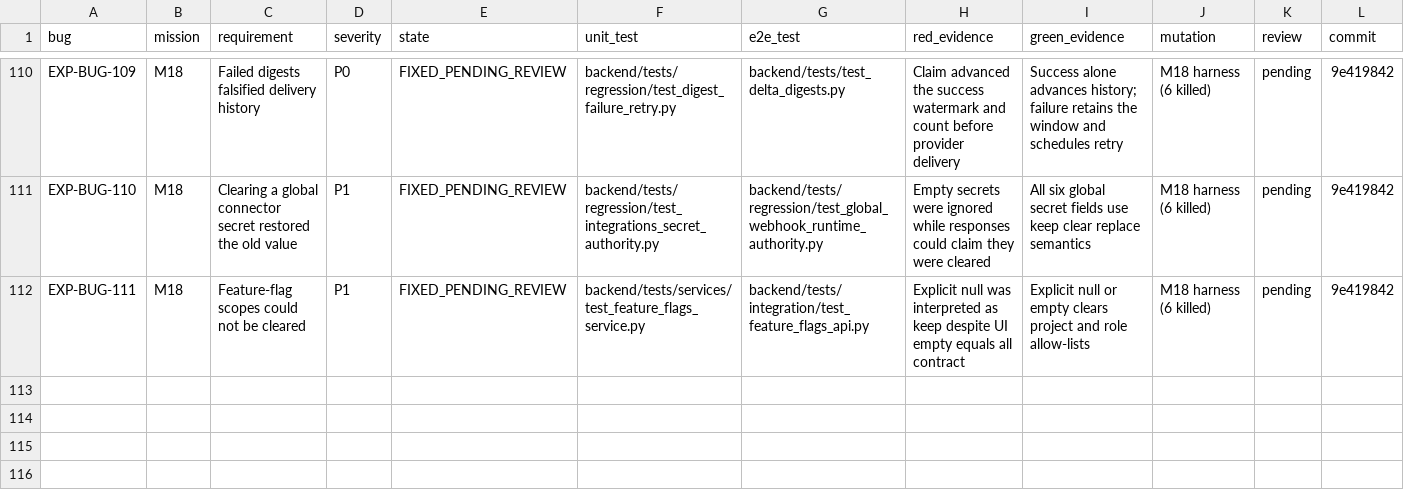
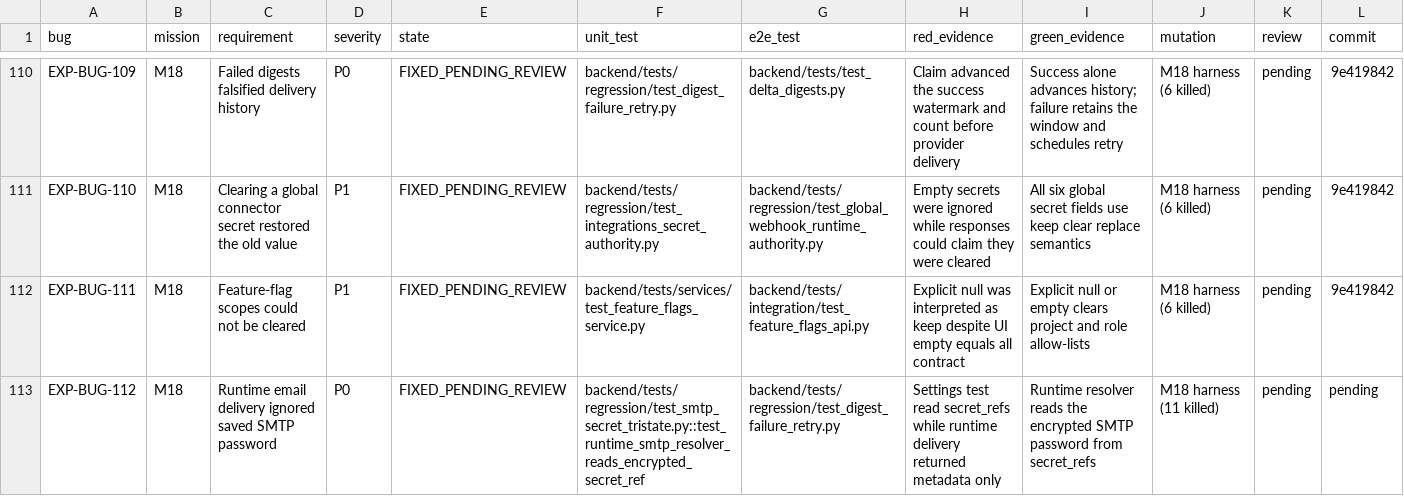
Before and after one commit to test-intelligence/testlookup, a CSV file: architecture/verification/exploratory-20260916/defects.csv, drawn as a sheet; only a part is shown, gaps mark what is left out; rows hold the shown columns only; the diff names each change by its address in the sheet, - before the commit and + after, or states it on an @@ line.

Commit message:
Align runtime SMTP secret authority

```diff
--- a/architecture/verification/exploratory-20260916/defects.csv
+++ b/architecture/verification/exploratory-20260916/defects.csv
+row 113: EXP-BUG-112 | M18 | Runtime email delivery ignored saved SMTP password | P0 | FIXED_PENDING_REVIEW | backend/tests/regression/test_smtp_secret_tristate.py::test_runtime_smtp_resolver_reads_encrypted_secret_ref | backend/tests/regression/test_digest_failure_retry.py | Settings test read secret_refs while runtime delivery returned metadata only | Runtime resolver reads the encrypted SMTP password from secret_refs | M18 harness (11 killed) | pending | pending
```
Also changed, not shown: architecture/verification/exploratory-20260916/missions.csv, 8 other files.
